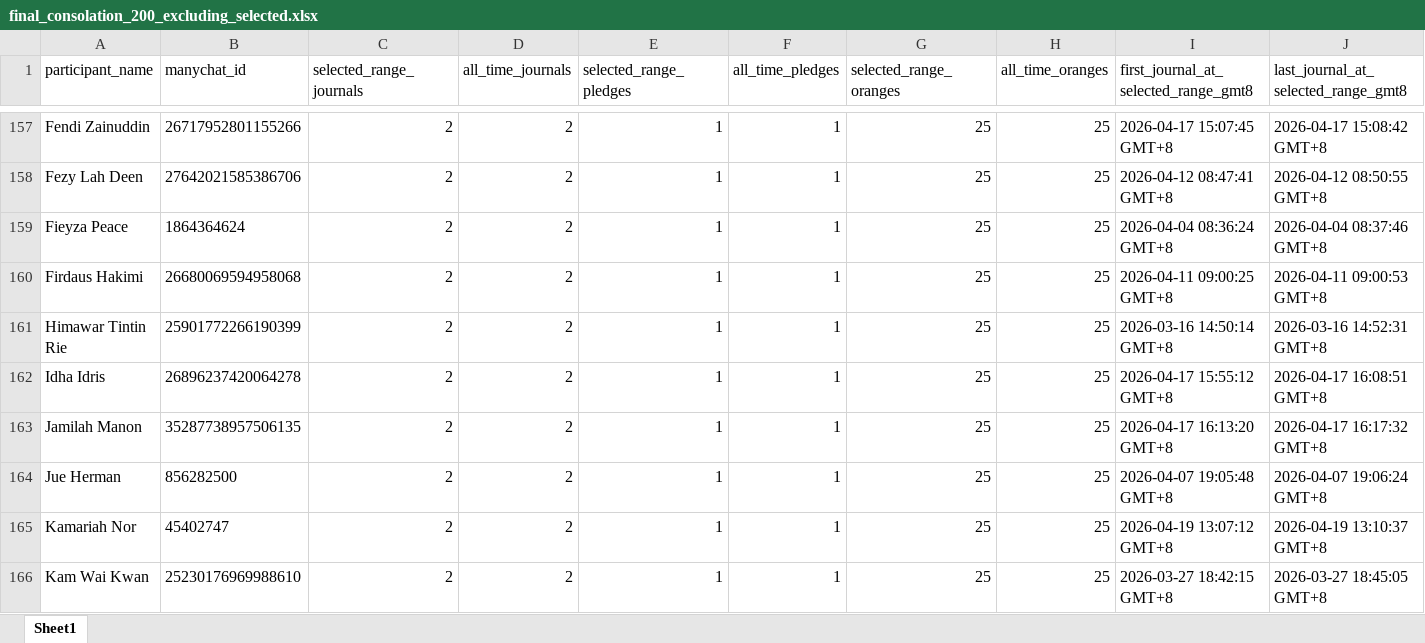
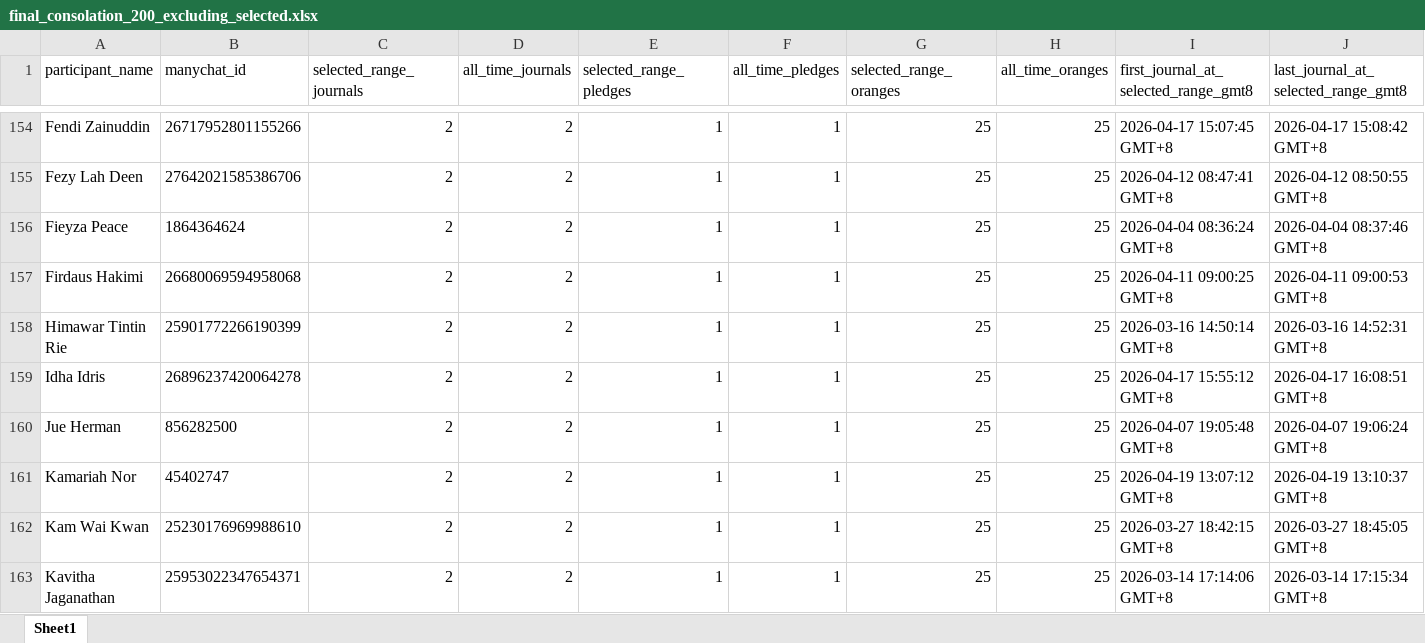
Before and after one commit to amrixahmad/tropicana-contest-analysis, an Excel workbook: outputs/final_consolation_200_excluding_selected.xlsx, sheet Sheet1, drawn as a sheet; only a part is shown, gaps mark what is left out; the shorter side is filled out with more unchanged rows; values as stored, in another font and other column widths than the file's, no borders; removed rows and columns are numbered as before the commit, all else as after; rows hold the shown columns only; the diff covers the shown part only; the diff names each change by its address in the sheet, - before the commit and + after, or states it on an @@ line.

```diff
--- a/outputs/final_consolation_200_excluding_selected.xlsx (sheet Sheet1)
+++ b/outputs/final_consolation_200_excluding_selected.xlsx (sheet Sheet1)
-row 163: Jamilah Manon | 35287738957506135 | 2 | 2 | 1 | 1 | 25 | 25 | 2026-04-17 16:13:20 GMT+8 | 2026-04-17 16:17:32 GMT+8
```
Also changed, not shown: 5 added rows and 4 removed rows elsewhere in this sheet, outputs/final_consolation_200_with_journal_replacements.xlsx, outputs/final_consolation_200_with_journal_replacements_manychat_enriched.xlsx, 8 other files.
